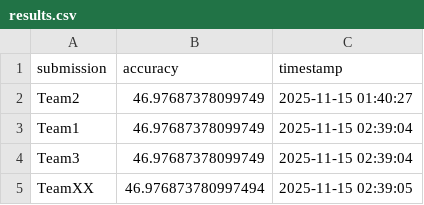
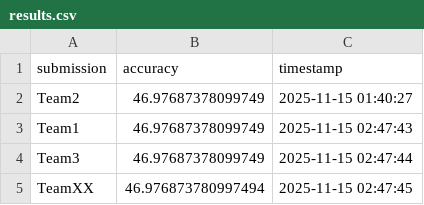
Before and after one commit to nouralotfy77-coder/FER-ML-Competition-main, a CSV file: results.csv, drawn as a sheet.

```diff
--- a/results.csv
+++ b/results.csv
@@ -2,4 +2,4 @@ submission,accuracy,timestamp
 Team2,46.97687378099749,2025-11-15 01:40:27
-Team1,46.97687378099749,2025-11-15 02:39:04
-Team3,46.97687378099749,2025-11-15 02:39:04
-TeamXX,46.976873780997494,2025-11-15 02:39:05
+Team1,46.97687378099749,2025-11-15 02:47:43
+Team3,46.97687378099749,2025-11-15 02:47:44
+TeamXX,46.976873780997494,2025-11-15 02:47:45
```
